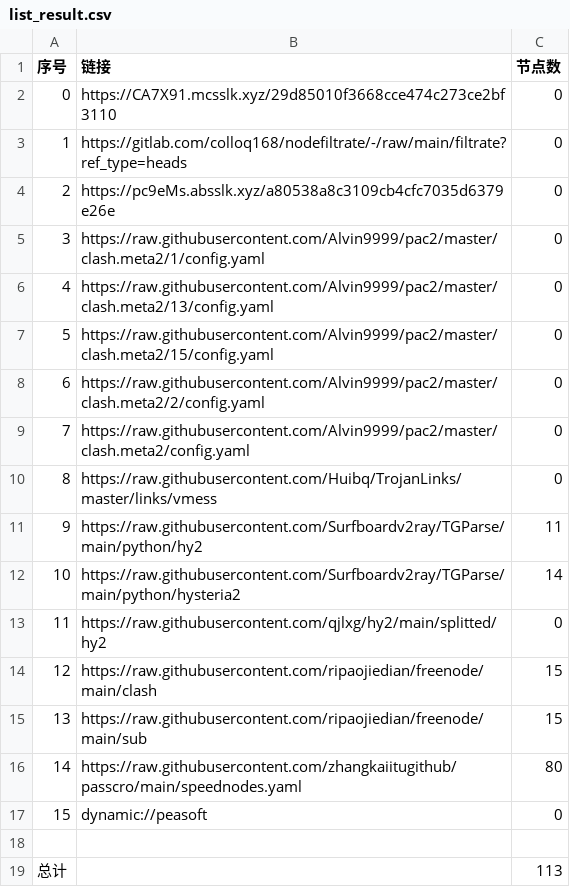
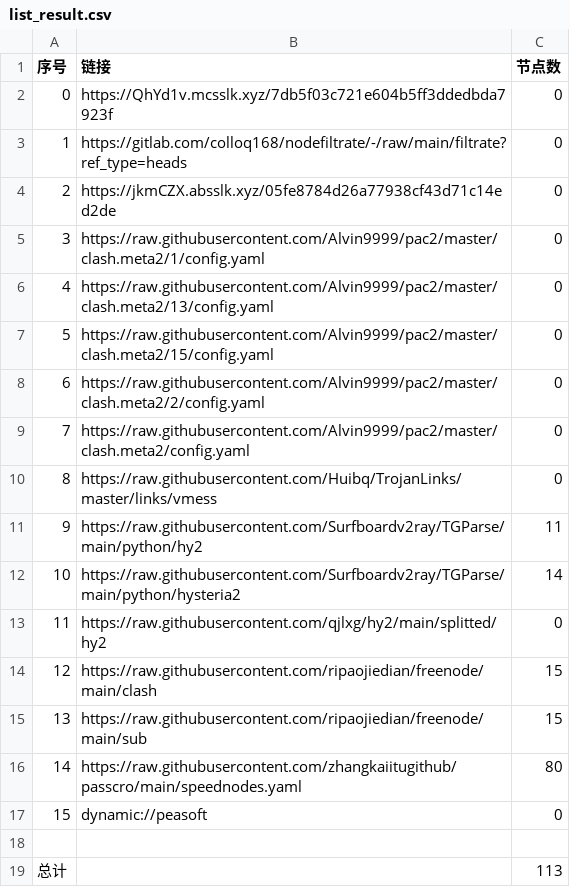
Before and after one commit to sileopro/AutoMergePublicNodes, a CSV file: list_result.csv, drawn as a sheet.

```diff
--- a/list_result.csv
+++ b/list_result.csv
@@ -1,5 +1,5 @@
 序号,链接,节点数
-0,https://CA7X91.mcsslk.xyz/29d85010f3668cce474c273ce2bf3110,0
+0,https://QhYd1v.mcsslk.xyz/7db5f03c721e604b5ff3ddedbda7923f,0
 1,https://gitlab.com/colloq168/nodefiltrate/-/raw/main/filtrate?ref_type=heads,0
-2,https://pc9eMs.absslk.xyz/a80538a8c3109cb4cfc7035d6379e26e,0
+2,https://jkmCZX.absslk.xyz/05fe8784d26a77938cf43d71c14ed2de,0
 3,https://raw.githubusercontent.com/Alvin9999/pac2/master/clash.meta2/1/config.yaml,0
```
Also changed, not shown: 3 other files.
